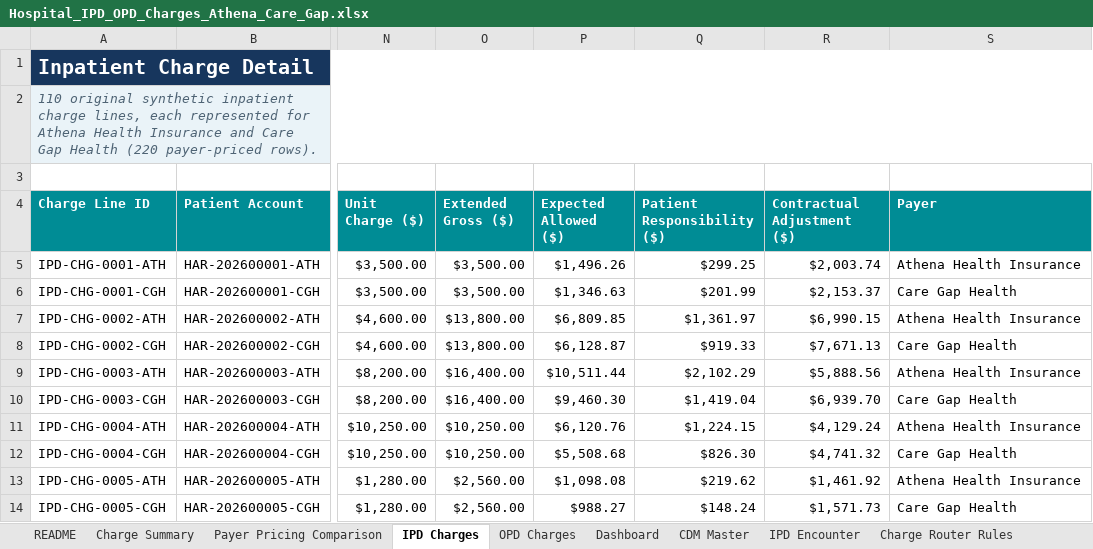
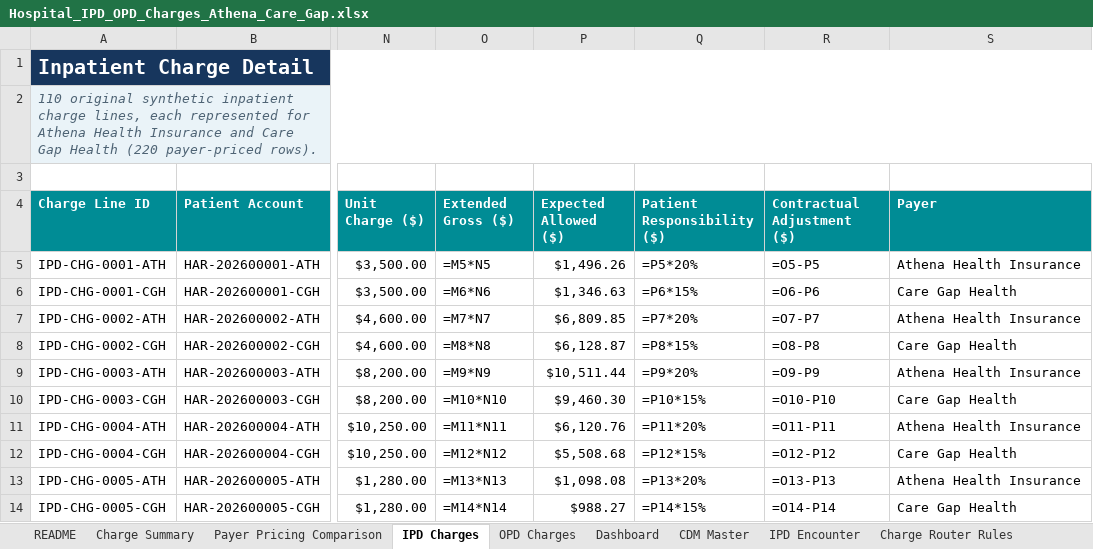
Before and after one commit to Harsh8381/Agent_pod, an Excel workbook: Clinical_decision_support/Hospital_IPD_OPD_Charges_Athena_Care_Gap.xlsx, sheet IPD Charges, drawn as a sheet; only a part is shown, gaps mark what is left out; values as stored, in another font and other column widths than the file's, no borders; formulas without a stored value are shown as written; conditional formats and table styles not drawn; the diff covers the shown part only; the diff names each change by its address in the sheet, - before the commit and + after, or states it on an @@ line.

```diff
--- a/Clinical_decision_support/Hospital_IPD_OPD_Charges_Athena_Care_Gap.xlsx (sheet IPD Charges)
+++ b/Clinical_decision_support/Hospital_IPD_OPD_Charges_Athena_Care_Gap.xlsx (sheet IPD Charges)
-O5 (Extended Gross ($)): $3,500.00
+O5 (Extended Gross ($)): =M5*N5
-Q5 (Patient Responsibility ($)): $299.25
+Q5 (Patient Responsibility ($)): =P5*20%
-R5 (Contractual Adjustment ($)): $2,003.74
+R5 (Contractual Adjustment ($)): =O5-P5
-O6 (Extended Gross ($)): $3,500.00
+O6 (Extended Gross ($)): =M6*N6
-Q6 (Patient Responsibility ($)): $201.99
+Q6 (Patient Responsibility ($)): =P6*15%
-R6 (Contractual Adjustment ($)): $2,153.37
+R6 (Contractual Adjustment ($)): =O6-P6
-O7 (Extended Gross ($)): $13,800.00
+O7 (Extended Gross ($)): =M7*N7
-Q7 (Patient Responsibility ($)): $1,361.97
+Q7 (Patient Responsibility ($)): =P7*20%
-R7 (Contractual Adjustment ($)): $6,990.15
+R7 (Contractual Adjustment ($)): =O7-P7
-O8 (Extended Gross ($)): $13,800.00
+O8 (Extended Gross ($)): =M8*N8
-Q8 (Patient Responsibility ($)): $919.33
+Q8 (Patient Responsibility ($)): =P8*15%
-R8 (Contractual Adjustment ($)): $7,671.13
+R8 (Contractual Adjustment ($)): =O8-P8
-O9 (Extended Gross ($)): $16,400.00
+O9 (Extended Gross ($)): =M9*N9
-Q9 (Patient Responsibility ($)): $2,102.29
+Q9 (Patient Responsibility ($)): =P9*20%
-R9 (Contractual Adjustment ($)): $5,888.56
+R9 (Contractual Adjustment ($)): =O9-P9
-O10 (Extended Gross ($)): $16,400.00
+O10 (Extended Gross ($)): =M10*N10
-Q10 (Patient Responsibility ($)): $1,419.04
+Q10 (Patient Responsibility ($)): =P10*15%
-R10 (Contractual Adjustment ($)): $6,939.70
+R10 (Contractual Adjustment ($)): =O10-P10
-O11 (Extended Gross ($)): $10,250.00
+O11 (Extended Gross ($)): =M11*N11
-Q11 (Patient Responsibility ($)): $1,224.15
+Q11 (Patient Responsibility ($)): =P11*20%
-R11 (Contractual Adjustment ($)): $4,129.24
+R11 (Contractual Adjustment ($)): =O11-P11
-O12 (Extended Gross ($)): $10,250.00
+O12 (Extended Gross ($)): =M12*N12
-Q12 (Patient Responsibility ($)): $826.30
+Q12 (Patient Responsibility ($)): =P12*15%
-R12 (Contractual Adjustment ($)): $4,741.32
+R12 (Contractual Adjustment ($)): =O12-P12
-O13 (Extended Gross ($)): $2,560.00
+O13 (Extended Gross ($)): =M13*N13
-Q13 (Patient Responsibility ($)): $219.62
+Q13 (Patient Responsibility ($)): =P13*20%
-R13 (Contractual Adjustment ($)): $1,461.92
+R13 (Contractual Adjustment ($)): =O13-P13
-O14 (Extended Gross ($)): $2,560.00
+O14 (Extended Gross ($)): =M14*N14
-Q14 (Patient Responsibility ($)): $148.24
+Q14 (Patient Responsibility ($)): =P14*15%
-R14 (Contractual Adjustment ($)): $1,571.73
+R14 (Contractual Adjustment ($)): =O14-P14
```
Also changed, not shown: 1 added row, 1 removed row and 630 edited cells elsewhere in this sheet, sheet OPD Charges, sheet IPD Encounter, sheet CDM Master, sheet Price Transparency, sheet Charge Summary, sheet Dashboard, 2 more sheets, charts or pictures, 13 other files.
